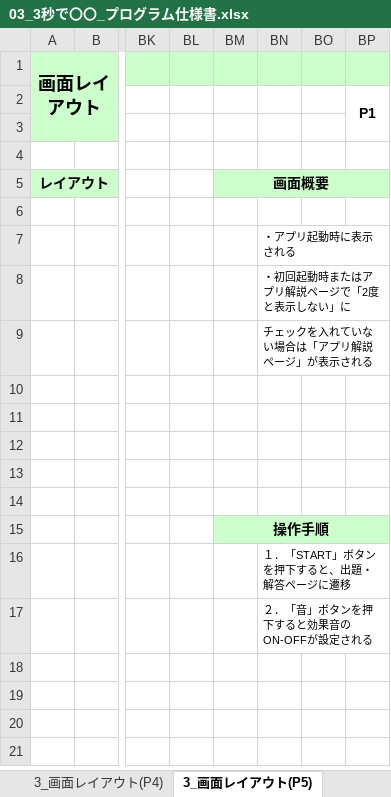
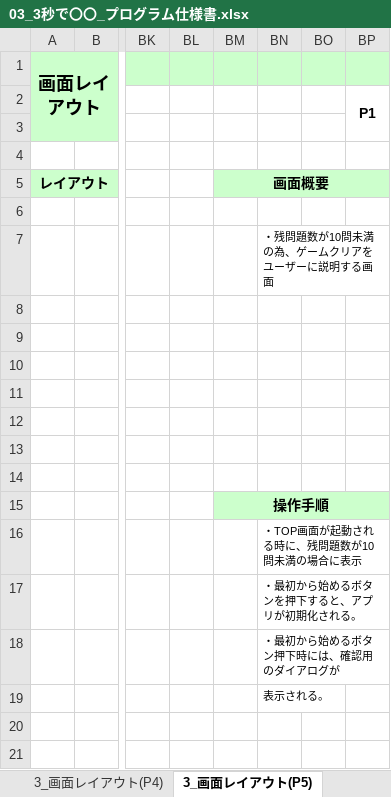
Before and after one commit to OrenBigMuff/Specification, an Excel workbook: 3秒で〇〇/03_3秒で〇〇_プログラム仕様書.xlsx, sheet 3_画面レイアウト(P5), drawn as a sheet; only a part is shown, gaps mark what is left out; values as stored, in another font and other column widths than the file's, no borders; charts and pictures not drawn; the diff names each change by its address in the sheet, - before the commit and + after, or states it on an @@ line.

```diff
--- a/3秒で〇〇/03_3秒で〇〇_プログラム仕様書.xlsx (sheet 3_画面レイアウト(P5))
+++ b/3秒で〇〇/03_3秒で〇〇_プログラム仕様書.xlsx (sheet 3_画面レイアウト(P5))
-BN7: ・アプリ起動時に表示される
+BN7: ・残問題数が10問未満の為、ゲームクリアをユーザーに説明する画面
-BN8: ・初回起動時またはアプリ解説ページで「2度と表示しない」に
+BN8: (empty)
-BN9: チェックを入れていない場合は「アプリ解説ページ」が表示される
+BN9: (empty)
-BN16: １．「START」ボタンを押下すると、出題・解答ページに遷移
+BN16: ・TOP画面が起動される時に、残問題数が10問未満の場合に表示
-BN17: ２．「音」ボタンを押下すると効果音のON-OFFが設定される
+BN17: ・最初から始めるボタンを押下すると、アプリが初期化される。
-BN18: (empty)
+BN18: ・最初から始めるボタン押下時には、確認用のダイアログが
-BN19: (empty)
+BN19: 表示される。
```
Also changed, not shown: sheet 3_画面レイアウト(P2), sheet 3_画面レイアウト(P1), sheet 3_画面レイアウト(P3), sheet 3_画面レイアウト(P4), other sheet tabs, charts or pictures, 3秒で〇〇/01_3秒で〇〇_機能一覧.xlsx, 3秒で〇〇/02_3秒で〇〇_システム概要.xlsx, 18 other files.
